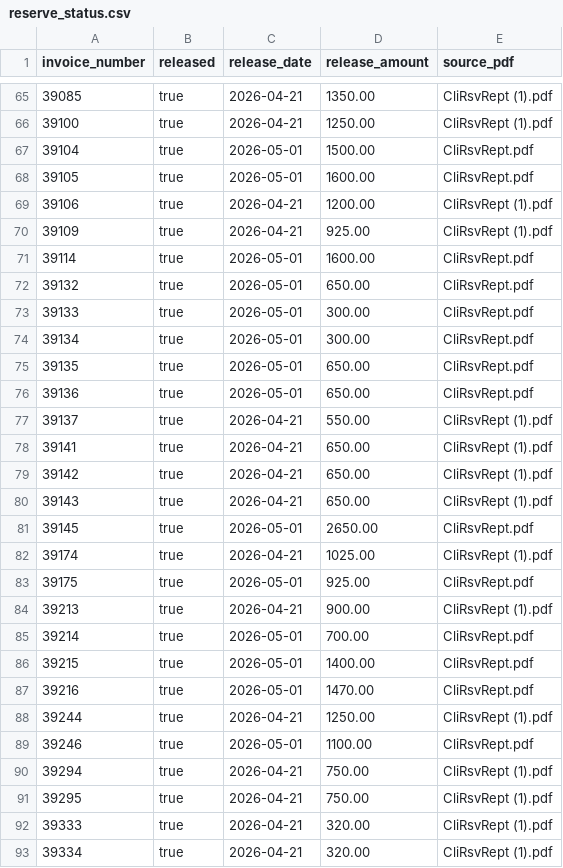
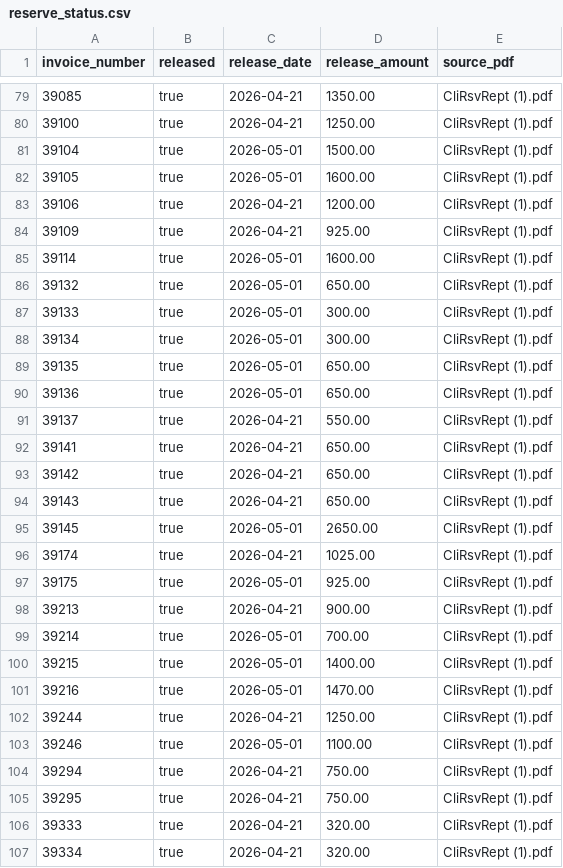
Before and after one commit to bhoffman9/ceeast, a CSV file: public/data/reserve_status.csv, drawn as a sheet; only a part is shown, gaps mark what is left out; the diff covers the shown part only.

```diff
--- a/public/data/reserve_status.csv
+++ b/public/data/reserve_status.csv
@@ -66,12 +80,12 @@ invoice_number,released,release_date,release_amount,source_pdf
 39100,true,2026-04-21,1250.00,CliRsvRept (1).pdf
-39104,true,2026-05-01,1500.00,CliRsvRept.pdf
-39105,true,2026-05-01,1600.00,CliRsvRept.pdf
+39104,true,2026-05-01,1500.00,CliRsvRept (1).pdf
+39105,true,2026-05-01,1600.00,CliRsvRept (1).pdf
 39106,true,2026-04-21,1200.00,CliRsvRept (1).pdf
 39109,true,2026-04-21,925.00,CliRsvRept (1).pdf
-39114,true,2026-05-01,1600.00,CliRsvRept.pdf
-39132,true,2026-05-01,650.00,CliRsvRept.pdf
-39133,true,2026-05-01,300.00,CliRsvRept.pdf
-39134,true,2026-05-01,300.00,CliRsvRept.pdf
-39135,true,2026-05-01,650.00,CliRsvRept.pdf
-39136,true,2026-05-01,650.00,CliRsvRept.pdf
+39114,true,2026-05-01,1600.00,CliRsvRept (1).pdf
+39132,true,2026-05-01,650.00,CliRsvRept (1).pdf
+39133,true,2026-05-01,300.00,CliRsvRept (1).pdf
+39134,true,2026-05-01,300.00,CliRsvRept (1).pdf
+39135,true,2026-05-01,650.00,CliRsvRept (1).pdf
+39136,true,2026-05-01,650.00,CliRsvRept (1).pdf
 39137,true,2026-04-21,550.00,CliRsvRept (1).pdf
@@ -80,11 +94,11 @@ invoice_number,released,release_date,release_amount,source_pdf
 39143,true,2026-04-21,650.00,CliRsvRept (1).pdf
-39145,true,2026-05-01,2650.00,CliRsvRept.pdf
+39145,true,2026-05-01,2650.00,CliRsvRept (1).pdf
 39174,true,2026-04-21,1025.00,CliRsvRept (1).pdf
-39175,true,2026-05-01,925.00,CliRsvRept.pdf
+39175,true,2026-05-01,925.00,CliRsvRept (1).pdf
 39213,true,2026-04-21,900.00,CliRsvRept (1).pdf
-39214,true,2026-05-01,700.00,CliRsvRept.pdf
-39215,true,2026-05-01,1400.00,CliRsvRept.pdf
-39216,true,2026-05-01,1470.00,CliRsvRept.pdf
+39214,true,2026-05-01,700.00,CliRsvRept (1).pdf
+39215,true,2026-05-01,1400.00,CliRsvRept (1).pdf
+39216,true,2026-05-01,1470.00,CliRsvRept (1).pdf
 39244,true,2026-04-21,1250.00,CliRsvRept (1).pdf
-39246,true,2026-05-01,1100.00,CliRsvRept.pdf
+39246,true,2026-05-01,1100.00,CliRsvRept (1).pdf
 39294,true,2026-04-21,750.00,CliRsvRept (1).pdf
```
Also changed, not shown: 14 added rows and 11 edited cells elsewhere in this file, public/data/loads.csv, 1 other file.
